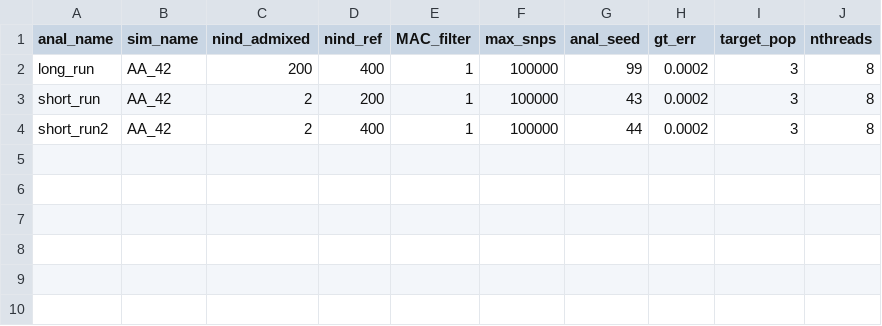
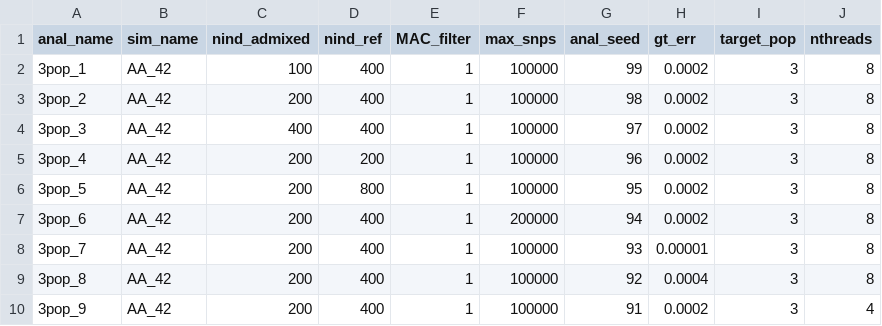
Before and after one commit to rwaples/lai-sim, a TSV file: config/analyses.tsv, drawn as a sheet.

Commit message:
new set of 3pop analyses

```diff
--- a/config/analyses.tsv
+++ b/config/analyses.tsv
@@ -1,4 +1,10 @@
 anal_name	sim_name	nind_admixed	nind_ref	MAC_filter	max_snps	anal_seed	gt_err	target_pop	nthreads
-long_run	AA_42	200	400	1	100000	99	0.0002	3	8
-short_run	AA_42	2	200	1	100000	43	0.0002	3	8
-short_run2	AA_42	2	400	1	100000	44	0.0002	3	8
+3pop_1	AA_42	100	400	1	100000	99	0.0002	3	8
+3pop_2	AA_42	200	400	1	100000	98	0.0002	3	8
+3pop_3	AA_42	400	400	1	100000	97	0.0002	3	8
+3pop_4	AA_42	200	200	1	100000	96	0.0002	3	8
+3pop_5	AA_42	200	800	1	100000	95	0.0002	3	8
+3pop_6	AA_42	200	400	1	200000	94	0.0002	3	8
+3pop_7	AA_42	200	400	1	100000	93	0.00001	3	8
+3pop_8	AA_42	200	400	1	100000	92	0.0004	3	8
+3pop_9	AA_42	200	400	1	100000	91	0.0002	3	4
```
Also changed, not shown: 3 other files.
